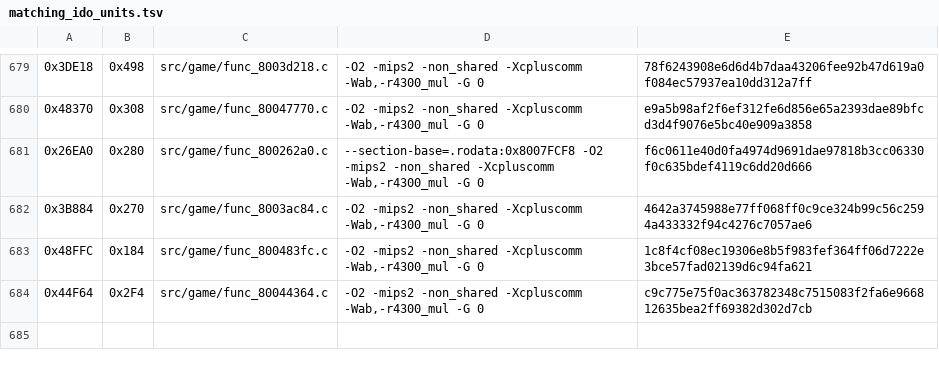
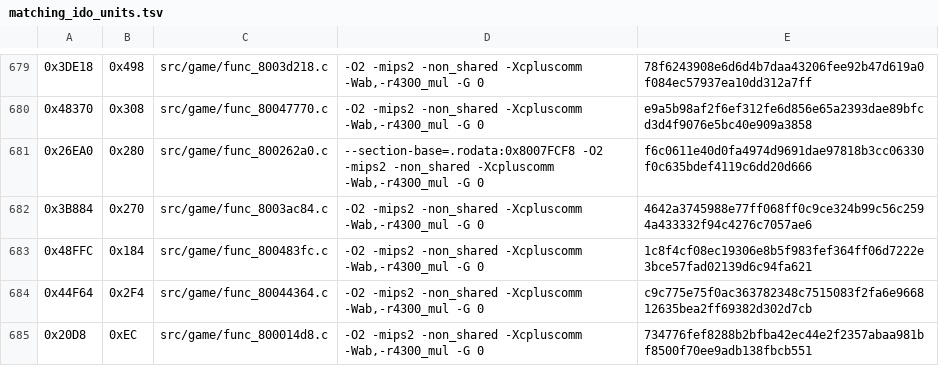
Before and after one commit to TheGh0stShip/Nagano-Winter-Olympics-98-N64, a TSV file: config/us/matching_ido_units.tsv, drawn as a sheet; only a part is shown, gaps mark what is left out; the diff names each change by its address in the sheet, - before the commit and + after, or states it on an @@ line.

```diff
--- a/config/us/matching_ido_units.tsv
+++ b/config/us/matching_ido_units.tsv
+row 685: 0x20D8 | 0xEC | src/game/func_800014d8.c | -O2 -mips2 -non_shared -Xcpluscomm -Wab,-r4300_mul -G 0 | 734776fef8288b2bfba42ec44e2f2357abaa981bf8500f70ee9adb138fbcb551
```
Also changed, not shown: config/us/matching_ido7_units.tsv, 5 other files.
